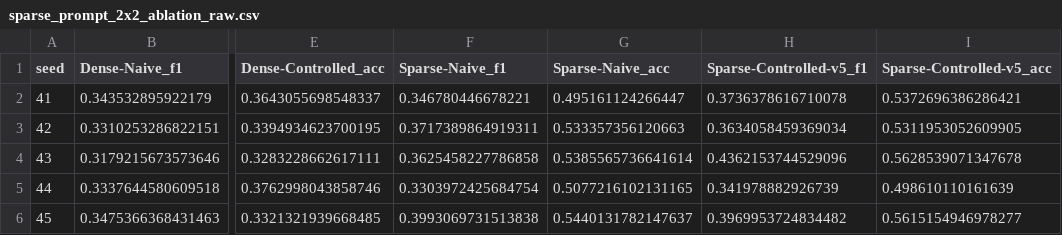
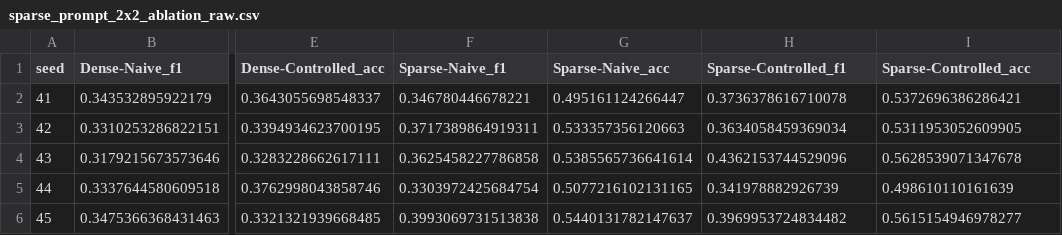
Before and after one commit to richzhang9977-cpu/synthetic-data, a CSV file: results/every10/lstm/fixed84k/sparse_prompt_2x2_ablation_raw.csv, drawn as a sheet; only a part is shown, gaps mark what is left out; the diff names each change by its address in the sheet, - before the commit and + after, or states it on an @@ line.

Commit message:
Rename v5 method to Sparse-Controlled

```diff
--- a/results/every10/lstm/fixed84k/sparse_prompt_2x2_ablation_raw.csv
+++ b/results/every10/lstm/fixed84k/sparse_prompt_2x2_ablation_raw.csv
-H1: Sparse-Controlled-v5_f1
+H1: Sparse-Controlled_f1
-I1: Sparse-Controlled-v5_acc
+I1: Sparse-Controlled_acc
```
Also changed, not shown: results/every10/lstm/fixed84k/direct_prompt_ablation_summary.csv, 14 other files.
